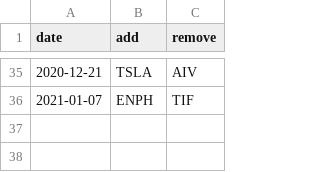
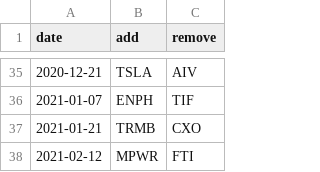
Before and after one commit to fja05680/sp500, a CSV file: sp500_changes_since_2019.csv, drawn as a sheet; only a part is shown, gaps mark what is left out; the diff names each change by its address in the sheet, - before the commit and + after, or states it on an @@ line.

```diff
--- a/sp500_changes_since_2019.csv
+++ b/sp500_changes_since_2019.csv
+row 37: 2021-01-21 | TRMB | CXO
+row 38: 2021-02-12 | MPWR | FTI
```
Also changed, not shown: sp500.csv, 4 other files.
